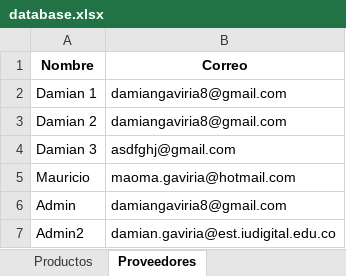
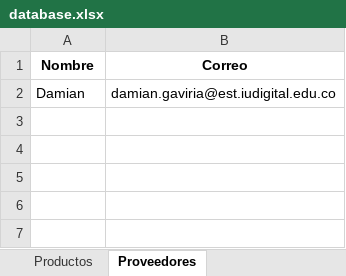
Before and after one commit to amianGO/App_Cotizacion, an Excel workbook: data/database.xlsx, sheet Proveedores, drawn as a sheet; values as stored, in another font and other column widths than the file's, no borders; removed rows and columns are numbered as before the commit, all else as after; the diff names each change by its address in the sheet, - before the commit and + after, or states it on an @@ line.

```diff
--- a/data/database.xlsx (sheet Proveedores)
+++ b/data/database.xlsx (sheet Proveedores)
-row 2: Damian 1 | damiangaviria8@gmail.com
-row 3: Damian 2 | damiangaviria8@gmail.com
-row 4: Damian 3 | asdfghj@gmail.com
-row 5: Mauricio | maoma.gaviria@hotmail.com
-row 6: Admin | damiangaviria8@gmail.com
-A2 (Nombre): Admin2
+A2 (Nombre): Damian
```
Also changed, not shown: sheet Productos, 26 other files.
